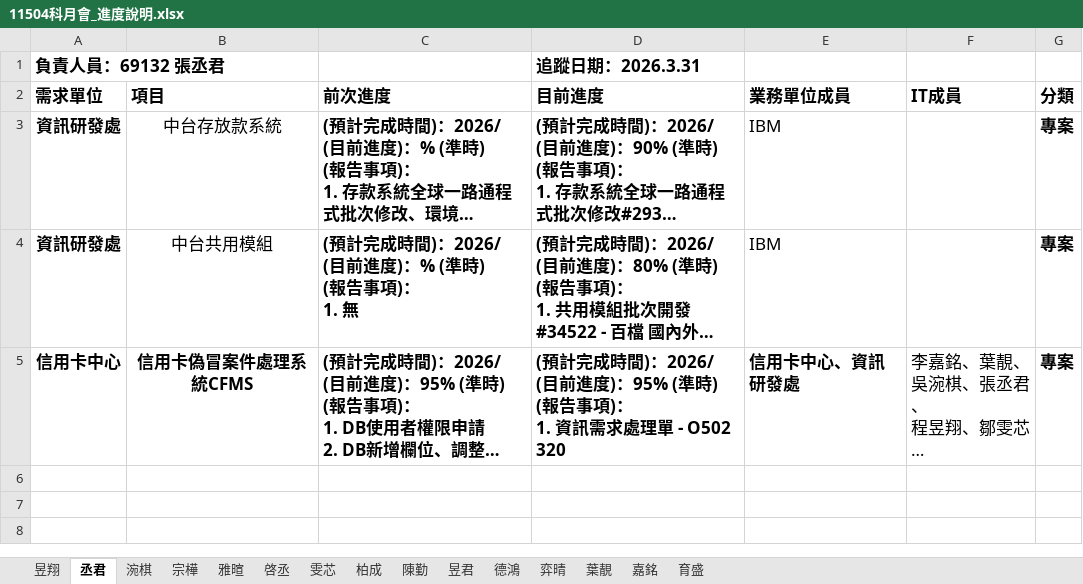
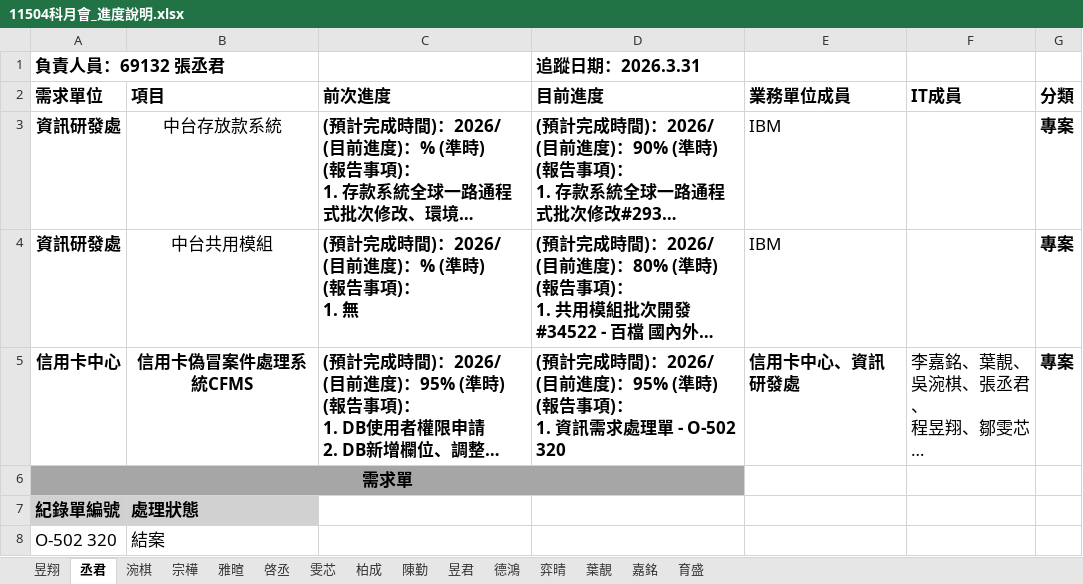
Before and after one commit to jasmmiii/MyFirstRepo, an Excel workbook: 11504科月會_進度說明.xlsx, sheet 丞君, drawn as a sheet; long unchanged cells end in …; values as stored, in another font and other column widths than the file's, no borders; the diff names each change by its address in the sheet, - before the commit and + after, or states it on an @@ line.

```diff
--- a/11504科月會_進度說明.xlsx (sheet 丞君)
+++ b/11504科月會_進度說明.xlsx (sheet 丞君)
-D5 (目前進度): …理單 - O502 320
+D5 (目前進度): …理單 - O-502 320
+row 6: 需求單
+row 7: 紀錄單編號 | 處理狀態
+row 8: O-502 320 | 結案
```
Also changed, not shown: charts or pictures, 1 other file.
